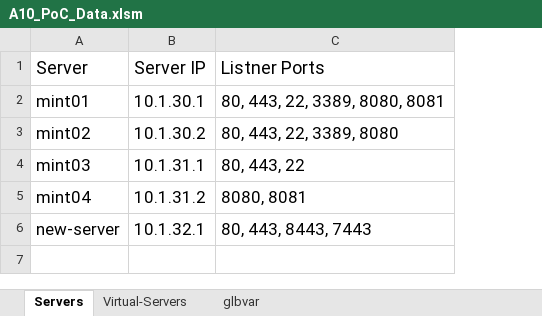
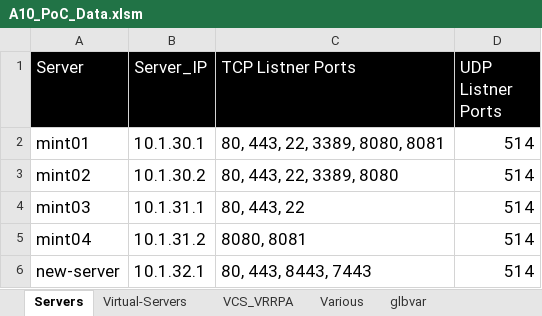
Before and after one commit to trjones841/A10-PoC-Automation, an Excel workbook: A10_PoC_Data.xlsm, sheet Servers, drawn as a sheet; values as stored, in another font and other column widths than the file's, no borders; the diff names each change by its address in the sheet, - before the commit and + after, or states it on an @@ line.

```diff
--- a/A10_PoC_Data.xlsm (sheet Servers)
+++ b/A10_PoC_Data.xlsm (sheet Servers)
+sheet tab: VCS_VRRPA
+sheet tab: Various
+column D (UDP Listner Ports), rows 2-6: all 514
@@ A1:C1 fill: none → #000000, text colour: black → #FFFFFF, text size: smaller @@
-B1: Server IP
+B1: Server_IP
-C1: Listner Ports
+C1: TCP Listner Ports
```
Also changed, not shown: sheet Virtual-Servers, sheet glbvar, 4 other files.
